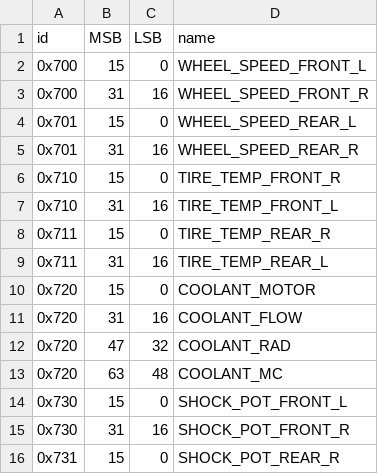
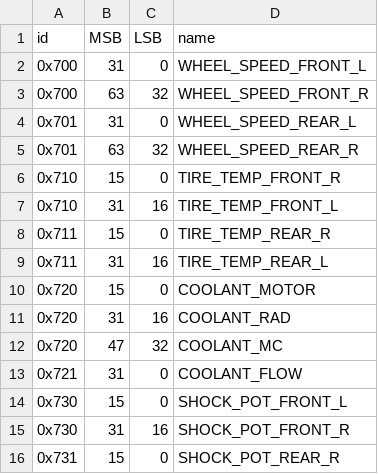
Before and after one commit to PurdueElectricRacing/Wireless-Telemetry-Server, a CSV file: can_mgmt/SensorDict.csv, drawn as a sheet; only a part is shown; the diff covers the shown part only.

```diff
--- a/can_mgmt/SensorDict.csv
+++ b/can_mgmt/SensorDict.csv
@@ -1,6 +1,6 @@
 id,MSB,LSB,name
-0x700,15,0,WHEEL_SPEED_FRONT_L
-0x700,31,16,WHEEL_SPEED_FRONT_R
-0x701,15,0,WHEEL_SPEED_REAR_L
-0x701,31,16,WHEEL_SPEED_REAR_R
+0x700,31,0,WHEEL_SPEED_FRONT_L
+0x700,63,32,WHEEL_SPEED_FRONT_R
+0x701,31,0,WHEEL_SPEED_REAR_L
+0x701,63,32,WHEEL_SPEED_REAR_R
 0x710,15,0,TIRE_TEMP_FRONT_R
@@ -10,5 +10,5 @@ id,MSB,LSB,name
 0x720,15,0,COOLANT_MOTOR
-0x720,31,16,COOLANT_FLOW
-0x720,47,32,COOLANT_RAD
-0x720,63,48,COOLANT_MC
+0x720,31,16,COOLANT_RAD
+0x720,47,32,COOLANT_MC
+0x721,31,0,COOLANT_FLOW
 0x730,15,0,SHOCK_POT_FRONT_L
```
Also changed, not shown: 15 added rows, 8 removed rows and 36 edited cells elsewhere in this file, 3 other files.
